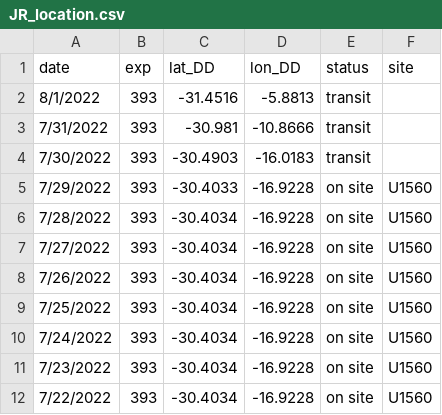
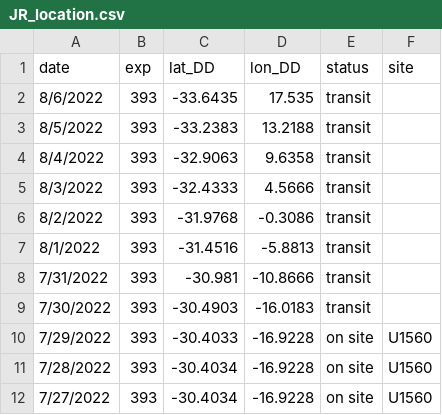
Before and after one commit to tuihat/shiny-server, a CSV file: JRLocator/JR_location.csv, drawn as a sheet; only a part is shown; the shorter side is filled out with more unchanged rows.

Commit message:
Add files via upload

```diff
--- a/JRLocator/JR_location.csv
+++ b/JRLocator/JR_location.csv
@@ -1,2 +1,7 @@
 date,exp,lat_DD,lon_DD,status,site
+8/6/2022,393,-33.6435,17.535,transit,
+8/5/2022,393,-33.2383,13.2188,transit,
+8/4/2022,393,-32.9063,9.6358,transit,
+8/3/2022,393,-32.4333,4.5666,transit,
+8/2/2022,393,-31.9768,-0.3086,transit,
 8/1/2022,393,-31.4516,-5.8813,transit,
```
